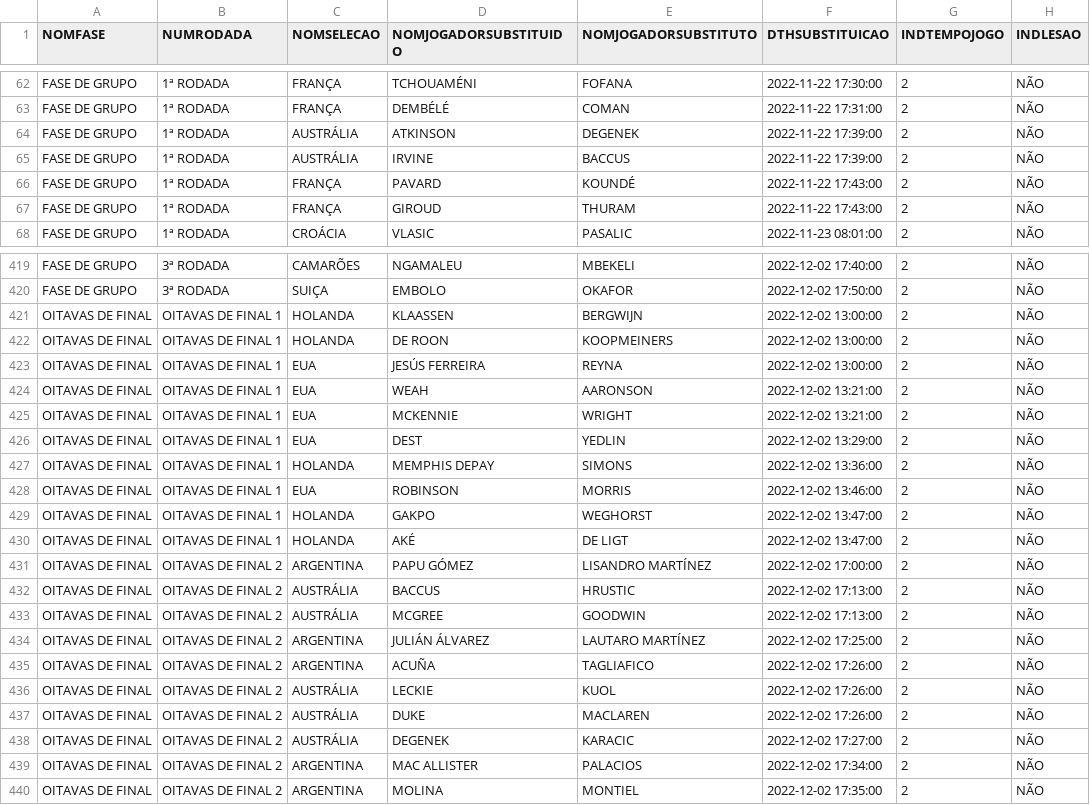
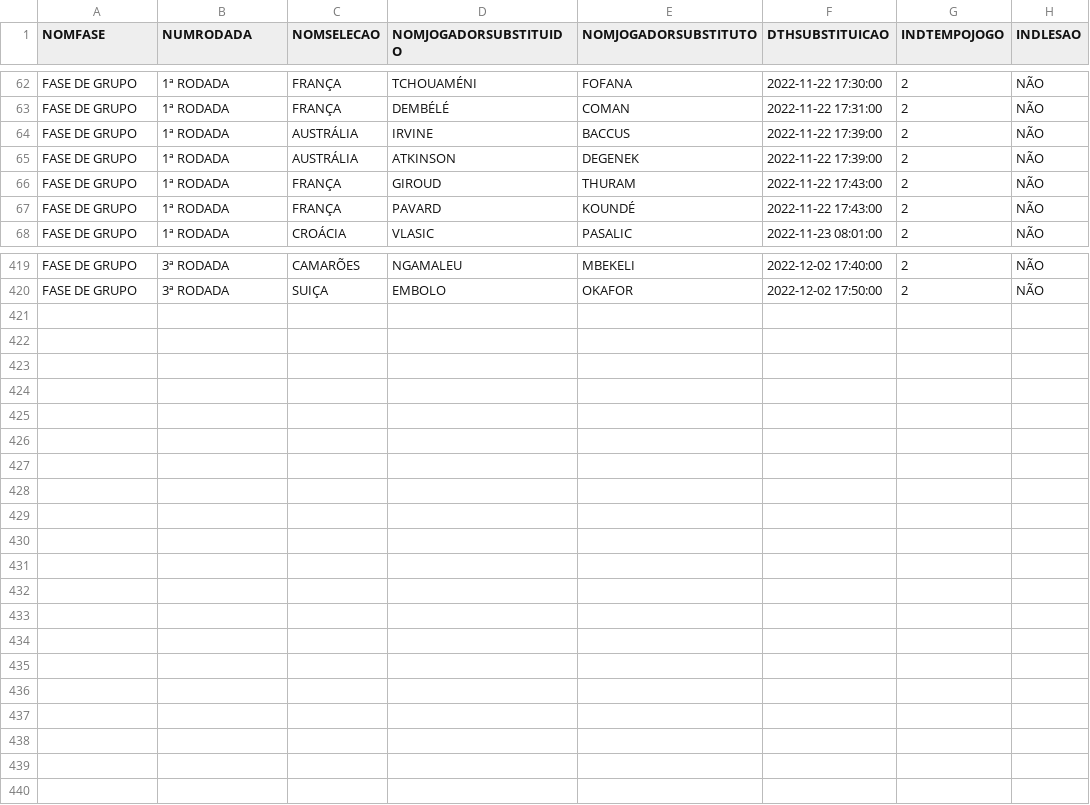
Before and after one commit to dbaassists/ModelagemDados, a CSV file: BaseDados_Copa_Catar_2022/catar2022_base_substituicao_partida.csv, drawn as a sheet; only a part is shown, gaps mark what is left out; the diff covers the shown part only.

Commit message:
Acerto de Dados que estavam errados
Acerto de Dados que estavam errados

```diff
--- a/BaseDados_Copa_Catar_2022/catar2022_base_substituicao_partida.csv
+++ b/BaseDados_Copa_Catar_2022/catar2022_base_substituicao_partida.csv
@@ -63,6 +63,6 @@ FASE DE GRUPO;1ª RODADA;FRANÇA;TCHOUAMÉNI;FOFANA;2022-11-22 17:30:00;2;NÃO
 FASE DE GRUPO;1ª RODADA;FRANÇA;DEMBÉLÉ;COMAN;2022-11-22 17:31:00;2;NÃO
+FASE DE GRUPO;1ª RODADA;AUSTRÁLIA;IRVINE;BACCUS;2022-11-22 17:39:00;2;NÃO
 FASE DE GRUPO;1ª RODADA;AUSTRÁLIA;ATKINSON;DEGENEK;2022-11-22 17:39:00;2;NÃO
-FASE DE GRUPO;1ª RODADA;AUSTRÁLIA;IRVINE;BACCUS;2022-11-22 17:39:00;2;NÃO
+FASE DE GRUPO;1ª RODADA;FRANÇA;GIROUD;THURAM;2022-11-22 17:43:00;2;NÃO
 FASE DE GRUPO;1ª RODADA;FRANÇA;PAVARD;KOUNDÉ;2022-11-22 17:43:00;2;NÃO
-FASE DE GRUPO;1ª RODADA;FRANÇA;GIROUD;THURAM;2022-11-22 17:43:00;2;NÃO
 FASE DE GRUPO;1ª RODADA;CROÁCIA;VLASIC;PASALIC;2022-11-23 08:01:00;2;NÃO
@@ -420,21 +420 @@ FASE DE GRUPO;3ª RODADA;CAMARÕES;NGAMALEU;MBEKELI;2022-12-02 17:40:00;2;NÃO
 FASE DE GRUPO;3ª RODADA;SUIÇA;EMBOLO;OKAFOR;2022-12-02 17:50:00;2;NÃO
-OITAVAS DE FINAL;OITAVAS DE FINAL 1;HOLANDA;KLAASSEN;BERGWIJN;2022-12-02 13:00:00;2;NÃO
-OITAVAS DE FINAL;OITAVAS DE FINAL 1;HOLANDA;DE ROON;KOOPMEINERS;2022-12-02 13:00:00;2;NÃO
-OITAVAS DE FINAL;OITAVAS DE FINAL 1;EUA;JESÚS FERREIRA;REYNA;2022-12-02 13:00:00;2;NÃO
-OITAVAS DE FINAL;OITAVAS DE FINAL 1;EUA;WEAH;AARONSON;2022-12-02 13:21:00;2;NÃO
-OITAVAS DE FINAL;OITAVAS DE FINAL 1;EUA;MCKENNIE;WRIGHT;2022-12-02 13:21:00;2;NÃO
-OITAVAS DE FINAL;OITAVAS DE FINAL 1;EUA;DEST;YEDLIN;2022-12-02 13:29:00;2;NÃO
-OITAVAS DE FINAL;OITAVAS DE FINAL 1;HOLANDA;MEMPHIS DEPAY;SIMONS;2022-12-02 13:36:00;2;NÃO
-OITAVAS DE FINAL;OITAVAS DE FINAL 1;EUA;ROBINSON;MORRIS;2022-12-02 13:46:00;2;NÃO
-OITAVAS DE FINAL;OITAVAS DE FINAL 1;HOLANDA;GAKPO;WEGHORST;2022-12-02 13:47:00;2;NÃO
-OITAVAS DE FINAL;OITAVAS DE FINAL 1;HOLANDA;AKÉ;DE LIGT;2022-12-02 13:47:00;2;NÃO
-OITAVAS DE FINAL;OITAVAS DE FINAL 2;ARGENTINA;PAPU GÓMEZ;LISANDRO MARTÍNEZ;2022-12-02 17:00:00;2;NÃO
-OITAVAS DE FINAL;OITAVAS DE FINAL 2;AUSTRÁLIA;BACCUS;HRUSTIC;2022-12-02 17:13:00;2;NÃO
-OITAVAS DE FINAL;OITAVAS DE FINAL 2;AUSTRÁLIA;MCGREE;GOODWIN;2022-12-02 17:13:00;2;NÃO
-OITAVAS DE FINAL;OITAVAS DE FINAL 2;ARGENTINA;JULIÁN ÁLVAREZ;LAUTARO MARTÍNEZ;2022-12-02 17:25:00;2;NÃO
-OITAVAS DE FINAL;OITAVAS DE FINAL 2;ARGENTINA;ACUÑA;TAGLIAFICO;2022-12-02 17:26:00;2;NÃO
-OITAVAS DE FINAL;OITAVAS DE FINAL 2;AUSTRÁLIA;LECKIE;KUOL;2022-12-02 17:26:00;2;NÃO
-OITAVAS DE FINAL;OITAVAS DE FINAL 2;AUSTRÁLIA;DUKE;MACLAREN;2022-12-02 17:26:00;2;NÃO
-OITAVAS DE FINAL;OITAVAS DE FINAL 2;AUSTRÁLIA;DEGENEK;KARACIC;2022-12-02 17:27:00;2;NÃO
-OITAVAS DE FINAL;OITAVAS DE FINAL 2;ARGENTINA;MAC ALLISTER;PALACIOS;2022-12-02 17:34:00;2;NÃO
-OITAVAS DE FINAL;OITAVAS DE FINAL 2;ARGENTINA;MOLINA;MONTIEL;2022-12-02 17:35:00;2;NÃO
```
Also changed, not shown: 26 moved rows elsewhere in this file, BaseDados_Copa_Catar_2022/catar2022_base_cartao_partida.csv, BaseDados_Copa_Catar_2022/catar2022_base_estatistica_partida.csv, 5 other files.
